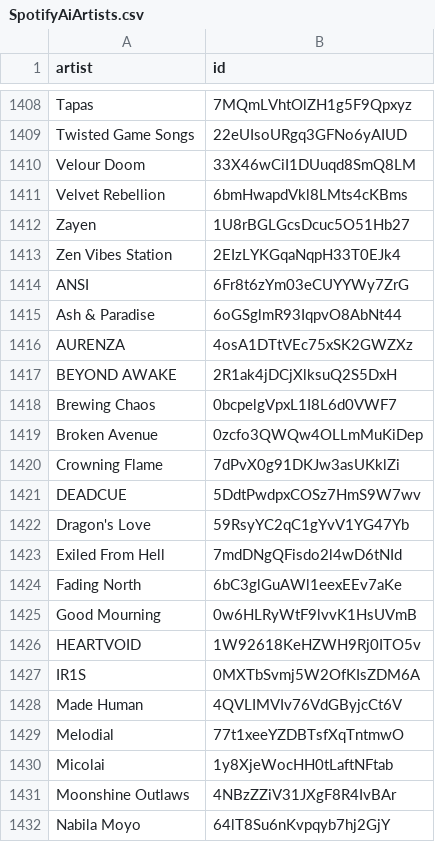
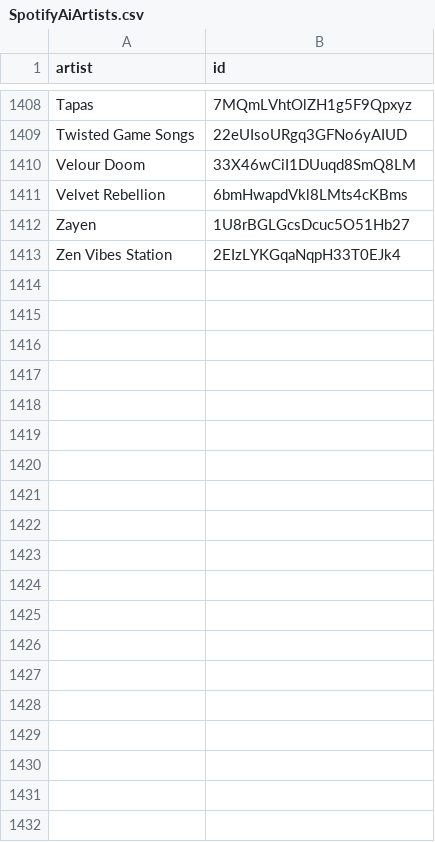
Before and after one commit to BenediktBahl/spotify-ai-blocker, a CSV file: SpotifyAiArtists.csv, drawn as a sheet; only a part is shown, gaps mark what is left out; the diff covers the shown part only.

Commit message:
undo changes to csv

```diff
--- a/SpotifyAiArtists.csv
+++ b/SpotifyAiArtists.csv
@@ -1413,20 +1413 @@ Zayen,1U8rBGLGcsDcuc5O51Hb27
 Zen Vibes Station,2EIzLYKGqaNqpH33T0EJk4
-ANSI,6Fr8t6zYm03eCUYYWy7ZrG
-Ash & Paradise,6oGSglmR93IqpvO8AbNt44
-AURENZA,4osA1DTtVEc75xSK2GWZXz
-BEYOND AWAKE,2R1ak4jDCjXlksuQ2S5DxH
-Brewing Chaos,0bcpelgVpxL1I8L6d0VWF7
-Broken Avenue,0zcfo3QWQw4OLLmMuKiDep
-Crowning Flame,7dPvX0g91DKJw3asUKklZi
-DEADCUE,5DdtPwdpxCOSz7HmS9W7wv
-Dragon's Love,59RsyYC2qC1gYvV1YG47Yb
-Exiled From Hell,7mdDNgQFisdo2l4wD6tNId
-Fading North,6bC3glGuAWl1eexEEv7aKe
-Good Mourning,0w6HLRyWtF9lvvK1HsUVmB
-HEARTVOID,1W92618KeHZWH9Rj0ITO5v
-IR1S,0MXTbSvmj5W2OfKIsZDM6A
-Made Human,4QVLIMVIv76VdGByjcCt6V
-Melodial,77t1xeeYZDBTsfXqTntmwO
-Micolai,1y8XjeWocHH0tLaftNFtab
-Moonshine Outlaws,4NBzZZiV31JXgF8R4IvBAr
-Nabila Moyo,64lT8Su6nKvpqyb7hj2GjY
```
Also changed, not shown: 13 removed rows elsewhere in this file.
